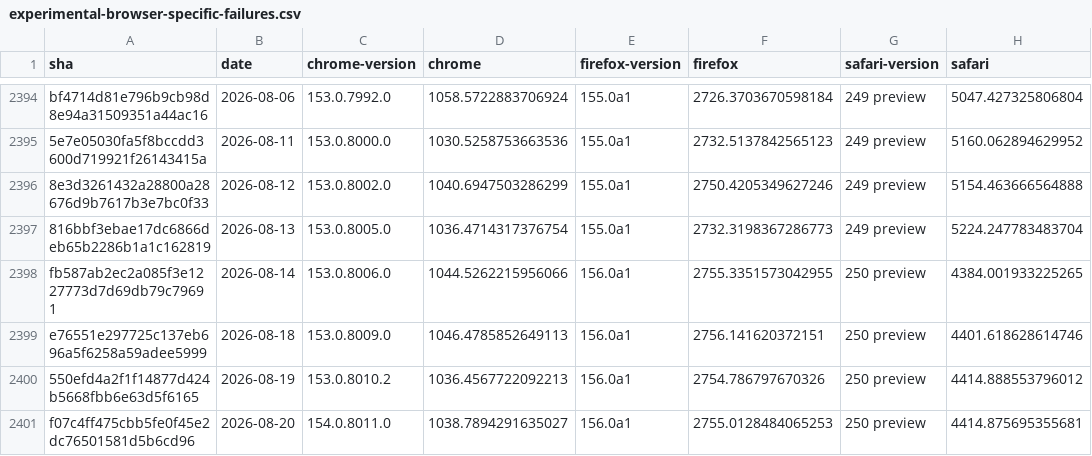
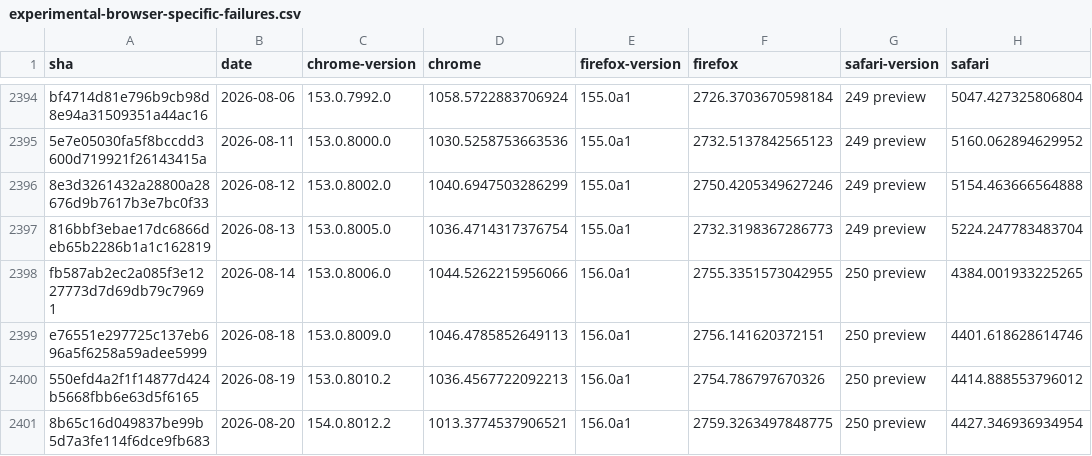
Before and after one commit to cauut121997-create/results-analysis, a CSV file: data/experimental-browser-specific-failures.csv, drawn as a sheet; only a part is shown, gaps mark what is left out; removed rows and columns are numbered as before the commit, all else as after; the diff names each change by its address in the sheet, - before the commit and + after, or states it on an @@ line.

```diff
--- a/data/experimental-browser-specific-failures.csv
+++ b/data/experimental-browser-specific-failures.csv
-row 2401: f07c4ff475cbb5fe0f45e2dc76501581d5b6cd96 | 2026-08-20 | 154.0.8011.0 | 1038.7894291635027 | 156.0a1 | 2755.0128484065253 | 250 preview | 4414.875695355681
+row 2401: 8b65c16d049837be99b5d7a3fe114f6dce9fb683 | 2026-08-20 | 154.0.8012.2 | 1013.3774537906521 | 156.0a1 | 2759.3263497848775 | 250 preview | 4427.346936934954
```
Also changed, not shown: data/interop-2025/interop-2025-experimental-v2.csv.
